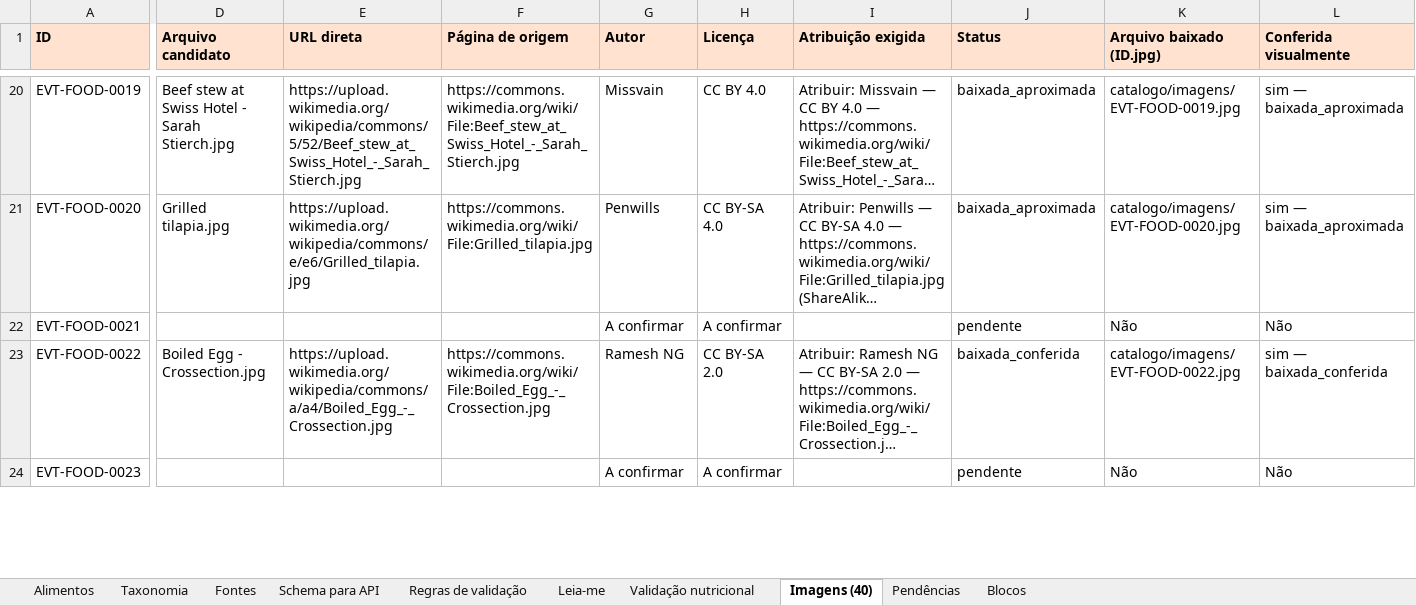
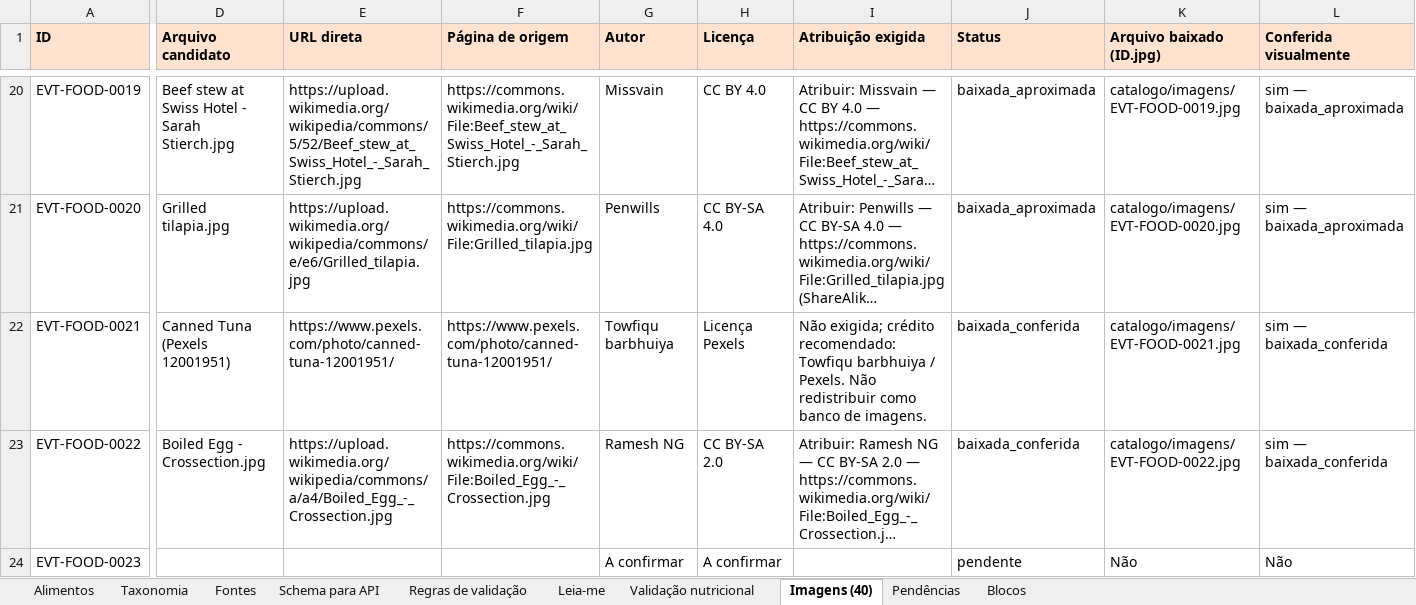
Before and after one commit to nerdecoracoes-coder/Treino-rafael, an Excel workbook: catalogo/Evolute_Catalogo_Estruturado_v2.xlsx, sheet Imagens (40), drawn as a sheet; only a part is shown, gaps mark what is left out; long unchanged cells end in …; values as stored, in another font and other column widths than the file's, no borders; the diff covers the shown part only; the diff names each change by its address in the sheet, - before the commit and + after, or states it on an @@ line.

```diff
--- a/catalogo/Evolute_Catalogo_Estruturado_v2.xlsx (sheet Imagens (40))
+++ b/catalogo/Evolute_Catalogo_Estruturado_v2.xlsx (sheet Imagens (40))
-D22 (Arquivo candidato): (empty)
+D22 (Arquivo candidato): Canned Tuna (Pexels 12001951)
-E22 (URL direta): (empty)
+E22 (URL direta): https://www.pexels.com/photo/canned-tuna-12001951/
-F22 (Página de origem): (empty)
+F22 (Página de origem): https://www.pexels.com/photo/canned-tuna-12001951/
-G22 (Autor): A confirmar
+G22 (Autor): Towfiqu barbhuiya
-H22 (Licença): A confirmar
+H22 (Licença): Licença Pexels
-I22 (Atribuição exigida): (empty)
+I22 (Atribuição exigida): Não exigida; crédito recomendado: Towfiqu barbhuiya / Pexels. Não redistribuir como banco de imagens.
-J22 (Status): pendente
+J22 (Status): baixada_conferida
-K22 (Arquivo baixado (ID.jpg)): Não
+K22 (Arquivo baixado (ID.jpg)): catalogo/imagens/EVT-FOOD-0021.jpg
-L22 (Conferida visualmente): Não
+L22 (Conferida visualmente): sim — baixada_conferida
```
Also changed, not shown: 2 edited cells elsewhere in this sheet, sheet Alimentos, sheet Pendências, 4 other files.
